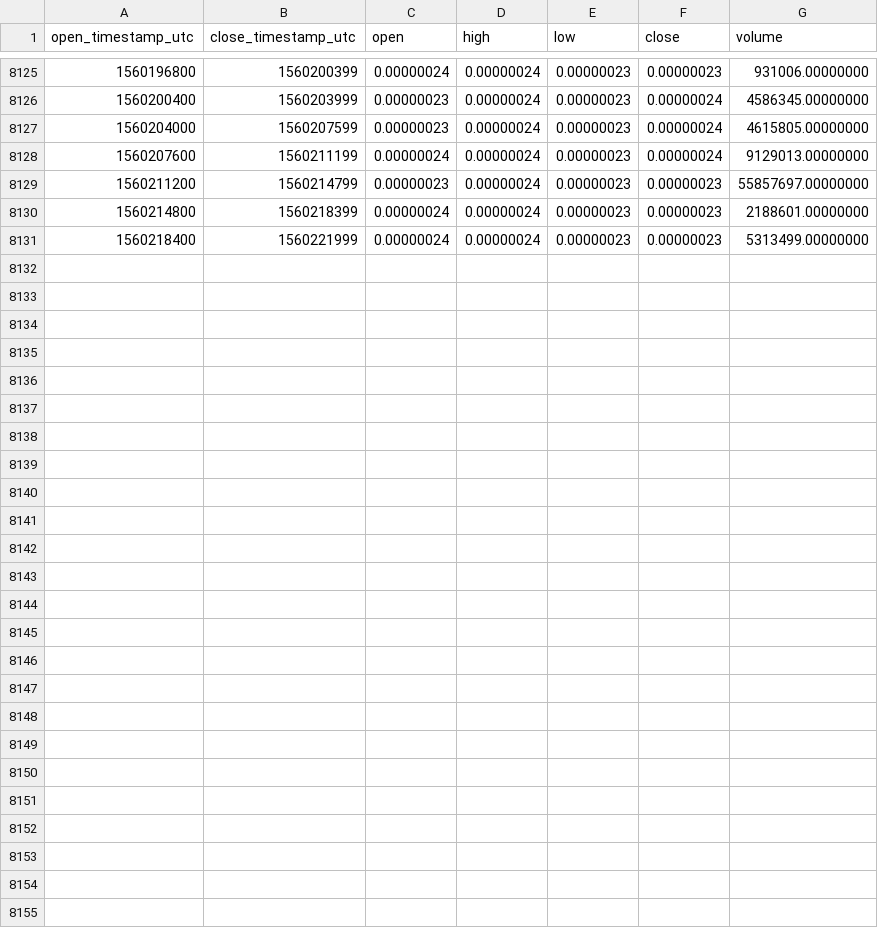
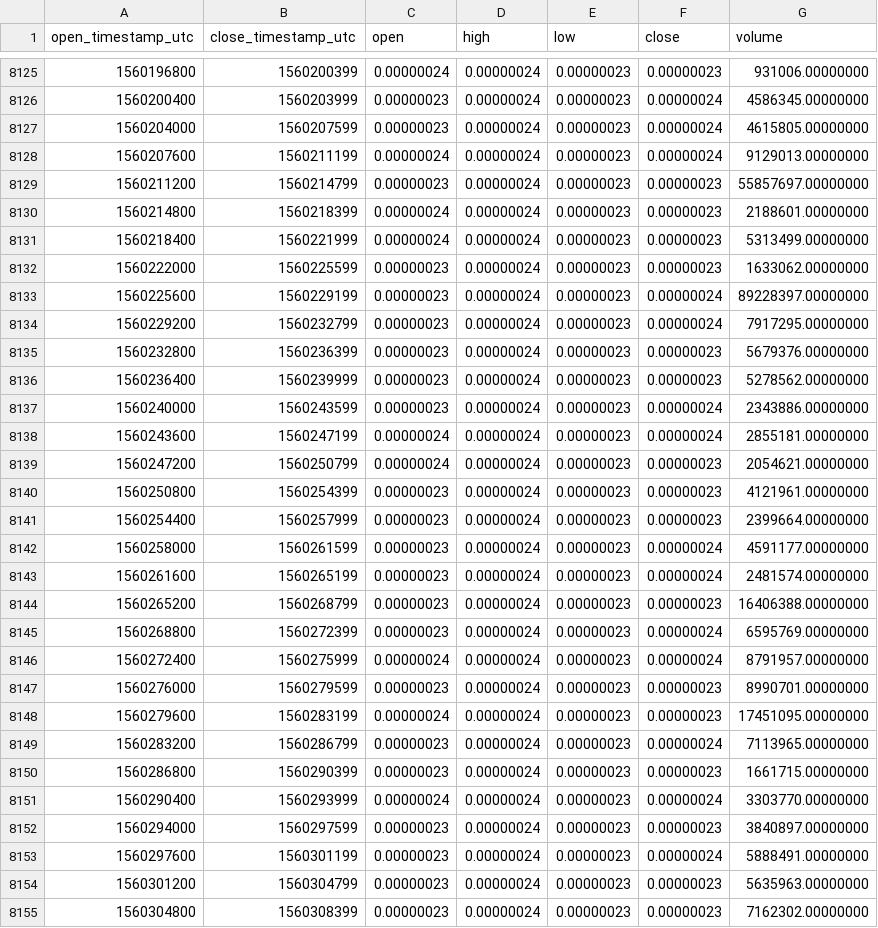
Before and after one commit to cryptobigbro/binance-DENTBTC, a CSV file: binance-DENTBTC-1h.csv, drawn as a sheet; only a part is shown, gaps mark what is left out.

Commit message:
Update OHLCV data.

```diff
--- a/binance-DENTBTC-1h.csv
+++ b/binance-DENTBTC-1h.csv
@@ -8131 +8131,25 @@ open_timestamp_utc,close_timestamp_utc,open,high,low,close,volume
 1560218400,1560221999,0.00000024,0.00000024,0.00000023,0.00000023,5313499.00000000
+1560222000,1560225599,0.00000023,0.00000024,0.00000023,0.00000023,1633062.00000000
+1560225600,1560229199,0.00000023,0.00000024,0.00000023,0.00000024,89228397.00000000
+1560229200,1560232799,0.00000023,0.00000024,0.00000023,0.00000024,7917295.00000000
+1560232800,1560236399,0.00000023,0.00000024,0.00000023,0.00000023,5679376.00000000
+1560236400,1560239999,0.00000023,0.00000024,0.00000023,0.00000023,5278562.00000000
+1560240000,1560243599,0.00000023,0.00000024,0.00000023,0.00000024,2343886.00000000
+1560243600,1560247199,0.00000024,0.00000024,0.00000023,0.00000024,2855181.00000000
+1560247200,1560250799,0.00000024,0.00000024,0.00000023,0.00000023,2054621.00000000
+1560250800,1560254399,0.00000023,0.00000024,0.00000023,0.00000023,4121961.00000000
+1560254400,1560257999,0.00000023,0.00000024,0.00000023,0.00000023,2399664.00000000
+1560258000,1560261599,0.00000023,0.00000024,0.00000023,0.00000024,4591177.00000000
+1560261600,1560265199,0.00000023,0.00000024,0.00000023,0.00000024,2481574.00000000
+1560265200,1560268799,0.00000023,0.00000024,0.00000023,0.00000023,16406388.00000000
+1560268800,1560272399,0.00000023,0.00000024,0.00000023,0.00000024,6595769.00000000
+1560272400,1560275999,0.00000024,0.00000024,0.00000023,0.00000024,8791957.00000000
+1560276000,1560279599,0.00000023,0.00000024,0.00000023,0.00000023,8990701.00000000
+1560279600,1560283199,0.00000024,0.00000024,0.00000023,0.00000023,17451095.00000000
+1560283200,1560286799,0.00000023,0.00000024,0.00000023,0.00000024,7113965.00000000
+1560286800,1560290399,0.00000023,0.00000024,0.00000023,0.00000023,1661715.00000000
+1560290400,1560293999,0.00000024,0.00000024,0.00000023,0.00000024,3303770.00000000
+1560294000,1560297599,0.00000023,0.00000024,0.00000023,0.00000023,3840897.00000000
+1560297600,1560301199,0.00000023,0.00000024,0.00000023,0.00000024,5888491.00000000
+1560301200,1560304799,0.00000023,0.00000024,0.00000023,0.00000023,5635963.00000000
+1560304800,1560308399,0.00000023,0.00000024,0.00000023,0.00000023,7162302.00000000
```
Also changed, not shown: binance-DENTBTC-1d.csv.
